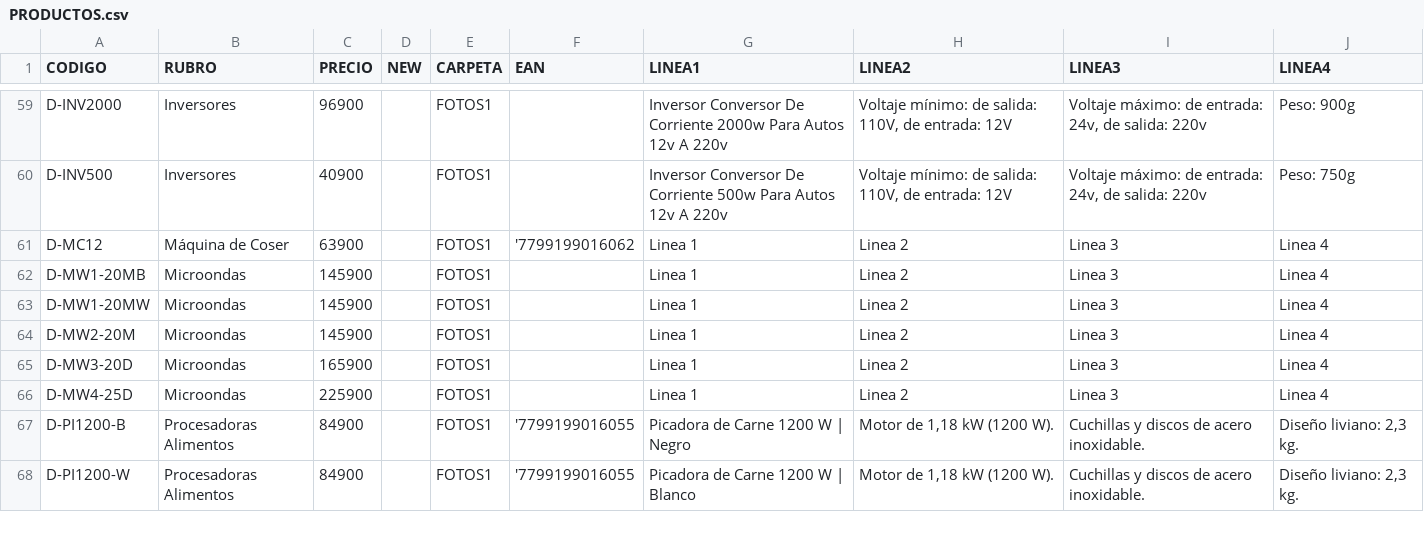
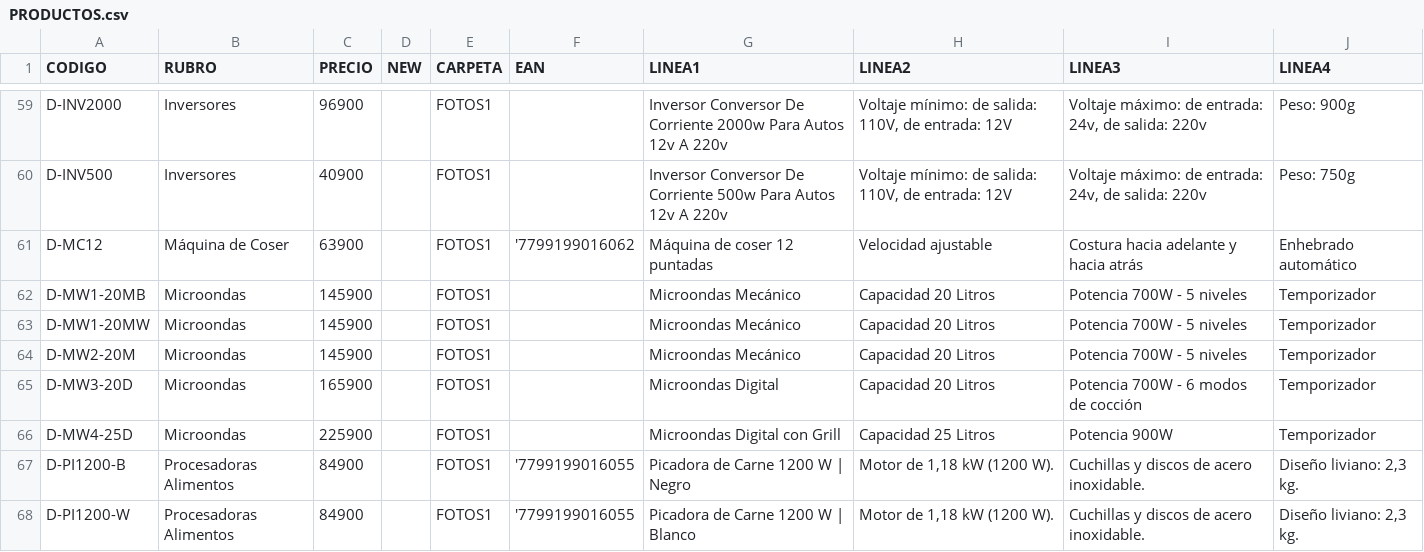
Before and after one commit to DaihatsuHub/CATALOGO-GENERAL, a CSV file: PRODUCTOS.csv, drawn as a sheet; only a part is shown, gaps mark what is left out.

Commit message:
Add files via upload

```diff
--- a/PRODUCTOS.csv
+++ b/PRODUCTOS.csv
@@ -60,8 +60,8 @@ D-INV2000;Inversores;96900;;FOTOS1;;Inversor Conversor De Corriente 2000w Para A
 D-INV500;Inversores;40900;;FOTOS1;;Inversor Conversor De Corriente 500w Para Autos 12v A 220v;Voltaje mínimo: de salida: 110V, de entrada: 12V;Voltaje máximo: de entrada: 24v, de salida: 220v;Peso: 750g
-D-MC12;Máquina de Coser;63900;;FOTOS1;'7799199016062;Linea 1;Linea 2;Linea 3;Linea 4
-D-MW1-20MB;Microondas;145900;;FOTOS1;;Linea 1;Linea 2;Linea 3;Linea 4
-D-MW1-20MW;Microondas;145900;;FOTOS1;;Linea 1;Linea 2;Linea 3;Linea 4
-D-MW2-20M;Microondas;145900;;FOTOS1;;Linea 1;Linea 2;Linea 3;Linea 4
-D-MW3-20D;Microondas;165900;;FOTOS1;;Linea 1;Linea 2;Linea 3;Linea 4
-D-MW4-25D;Microondas;225900;;FOTOS1;;Linea 1;Linea 2;Linea 3;Linea 4
+D-MC12;Máquina de Coser;63900;;FOTOS1;'7799199016062;Máquina de coser 12 puntadas;Velocidad ajustable;Costura hacia adelante y hacia atrás; Enhebrado automático
+D-MW1-20MB;Microondas;145900;;FOTOS1;;Microondas Mecánico;Capacidad 20 Litros;Potencia 700W - 5 niveles;Temporizador
+D-MW1-20MW;Microondas;145900;;FOTOS1;;Microondas Mecánico;Capacidad 20 Litros;Potencia 700W - 5 niveles;Temporizador
+D-MW2-20M;Microondas;145900;;FOTOS1;;Microondas Mecánico;Capacidad 20 Litros;Potencia 700W - 5 niveles;Temporizador
+D-MW3-20D;Microondas;165900;;FOTOS1;;Microondas Digital;Capacidad 20 Litros;Potencia 700W - 6 modos de cocción;Temporizador
+D-MW4-25D;Microondas;225900;;FOTOS1;;Microondas Digital con Grill;Capacidad 25 Litros;Potencia 900W;Temporizador
 D-PI1200-B;Procesadoras Alimentos;84900;;FOTOS1;'7799199016055;Picadora de Carne 1200 W | Negro;Motor de 1,18 kW (1200 W).;Cuchillas y discos de acero inoxidable.;Diseño liviano: 2,3 kg.
```
